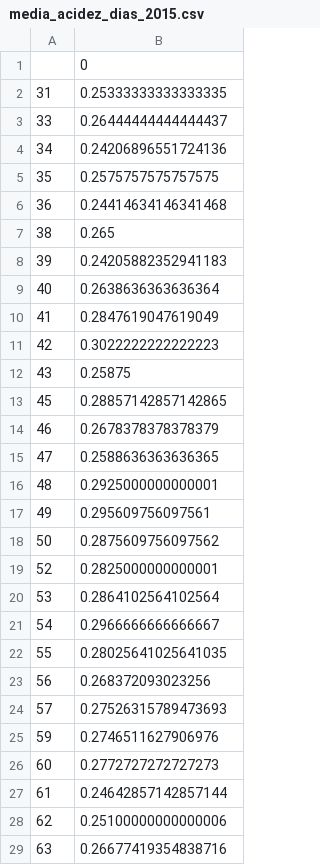
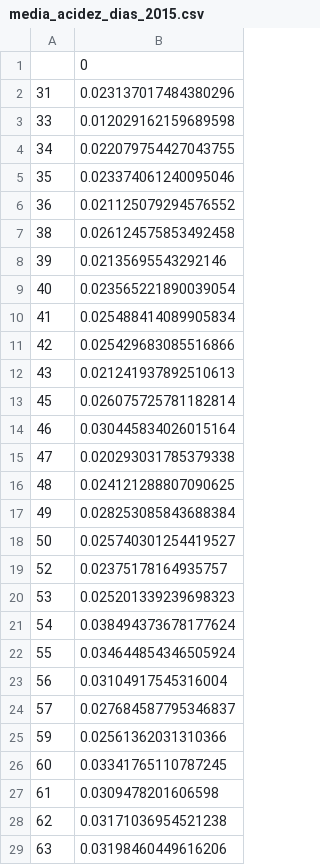
Before and after one commit to josprimen/TFG, a CSV file: media_acidez_dias_2015.csv, drawn as a sheet; only a part is shown; the diff covers the shown part only.

```diff
--- a/media_acidez_dias_2015.csv
+++ b/media_acidez_dias_2015.csv
@@ -1,29 +1,29 @@
 ,0
-31,0.25333333333333335
-33,0.26444444444444437
-34,0.24206896551724136
-35,0.2575757575757575
-36,0.24414634146341468
-38,0.265
-39,0.24205882352941183
-40,0.2638636363636364
-41,0.2847619047619049
-42,0.3022222222222223
-43,0.25875
-45,0.28857142857142865
-46,0.2678378378378379
-47,0.2588636363636365
-48,0.2925000000000001
-49,0.295609756097561
-50,0.2875609756097562
-52,0.2825000000000001
-53,0.2864102564102564
-54,0.2966666666666667
-55,0.28025641025641035
-56,0.268372093023256
-57,0.27526315789473693
-59,0.2746511627906976
-60,0.2772727272727273
-61,0.24642857142857144
-62,0.25100000000000006
-63,0.26677419354838716
+31,0.023137017484380296
+33,0.012029162159689598
+34,0.022079754427043755
+35,0.023374061240095046
+36,0.021125079294576552
+38,0.026124575853492458
+39,0.02135695543292146
+40,0.023565221890039054
+41,0.025488414089905834
+42,0.025429683085516866
+43,0.021241937892510613
+45,0.026075725781182814
+46,0.030445834026015164
+47,0.020293031785379338
+48,0.024121288807090625
+49,0.028253085843688384
+50,0.025740301254419527
+52,0.02375178164935757
+53,0.025201339239698323
+54,0.038494373678177624
+55,0.034644854346505924
+56,0.03104917545316004
+57,0.027684587795346837
+59,0.02561362031310366
+60,0.03341765110787245
+61,0.0309478201606598
+62,0.03171036954521238
+63,0.03198460449616206
```
Also changed, not shown: 33 edited cells elsewhere in this file, media_acidez_dias_2016.csv, media_acidez_dias_2017.csv, 4 other files.
